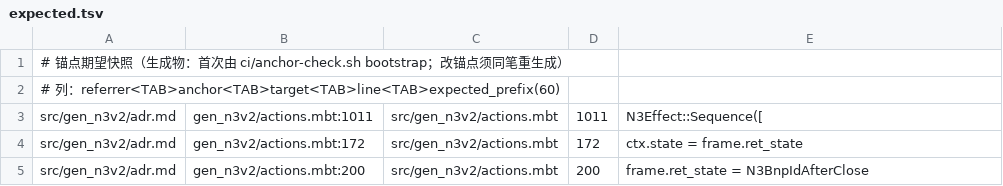
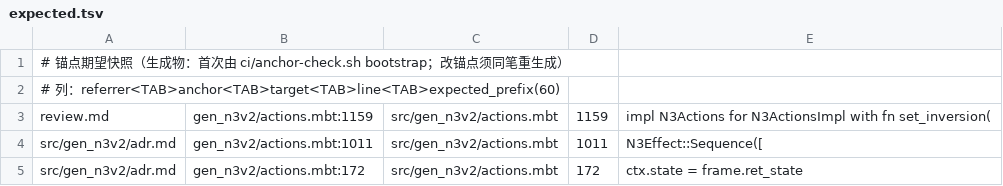
Before and after one commit to 72-j/mbt.ttl, a TSV file: .anchors/expected.tsv, drawn as a sheet; only a part is shown; the shorter side is filled out with more unchanged rows; the diff names each change by its address in the sheet, - before the commit and + after, or states it on an @@ line.

Commit message:
docs(评审笔 §AP.39):AGENTS 语言陷阱段入库 + 锚点重钉复核（D/E/F 四组实证对 · B 组纠正为 439·462）+ review.md 行号补 +31 → 1159 + 快照重生（141→142 校）

```diff
--- a/.anchors/expected.tsv
+++ b/.anchors/expected.tsv
+row 3: review.md | gen_n3v2/actions.mbt:1159 | src/gen_n3v2/actions.mbt | 1159 | impl N3Actions for N3ActionsImpl with fn set_inversion(
```
Also changed, not shown: 3 other files.
